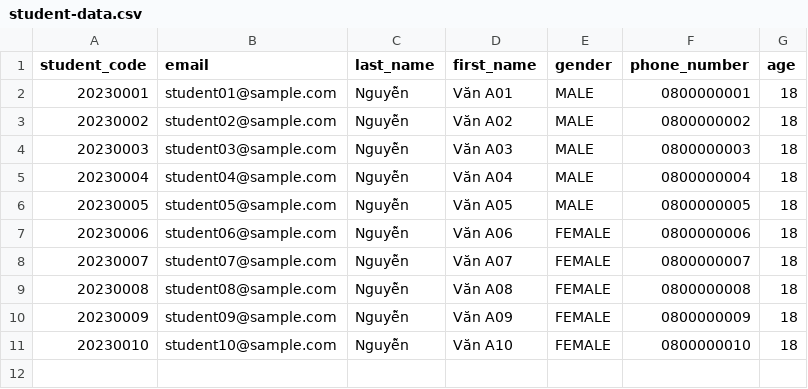
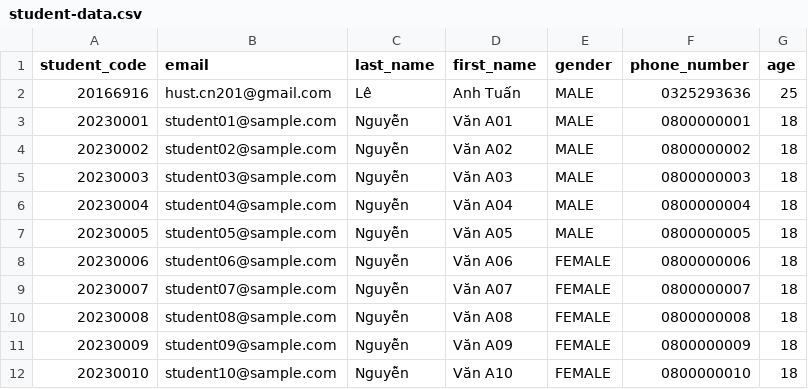
Before and after one commit to tuanladevgithub/node-attendance-system-api, a CSV file: src/files_test/files_import/student-data.csv, drawn as a sheet.

```diff
--- a/src/files_test/files_import/student-data.csv
+++ b/src/files_test/files_import/student-data.csv
@@ -1,2 +1,3 @@
 student_code,email,last_name,first_name,gender,phone_number,age
+20166916,"hust.cn201@gmail.com","Lê","Anh Tuấn",MALE,0325293636,25
 20230001,"student01@sample.com","Nguyễn","Văn A01",MALE,0800000001,18
```
Also changed, not shown: src/files_test/files_import/course-data.csv, src/files_test/files_import/course-schedule-data.csv, 9 other files.
